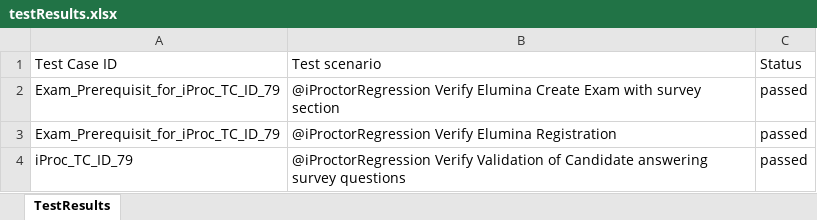
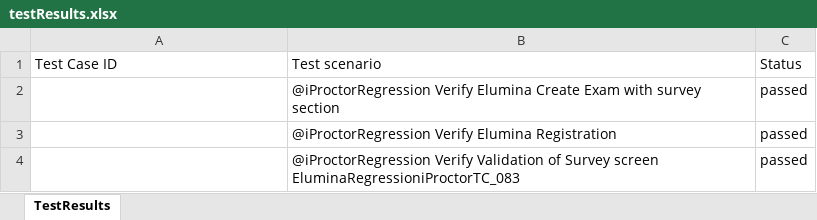
Before and after one commit to RaghuCPatel/Elumina, an Excel workbook: testResults.xlsx, sheet TestResults, drawn as a sheet; values as stored, in another font and other column widths than the file's, no borders; removed rows and columns are numbered as before the commit, all else as after; the diff names each change by its address in the sheet, - before the commit and + after, or states it on an @@ line.

Commit message:
resolving conflicts

```diff
--- a/testResults.xlsx (sheet TestResults)
+++ b/testResults.xlsx (sheet TestResults)
-A2:A3: Exam_Prerequisit_for_iProc_TC_ID_79
+A2:A3: (empty)
-row 4: iProc_TC_ID_79 | @iProctorRegression Verify Validation of Candidate answering survey questions | passed
+row 4:  | @iProctorRegression Verify Validation of Survey screen EluminaRegressioniProctorTC_083 | passed
```
